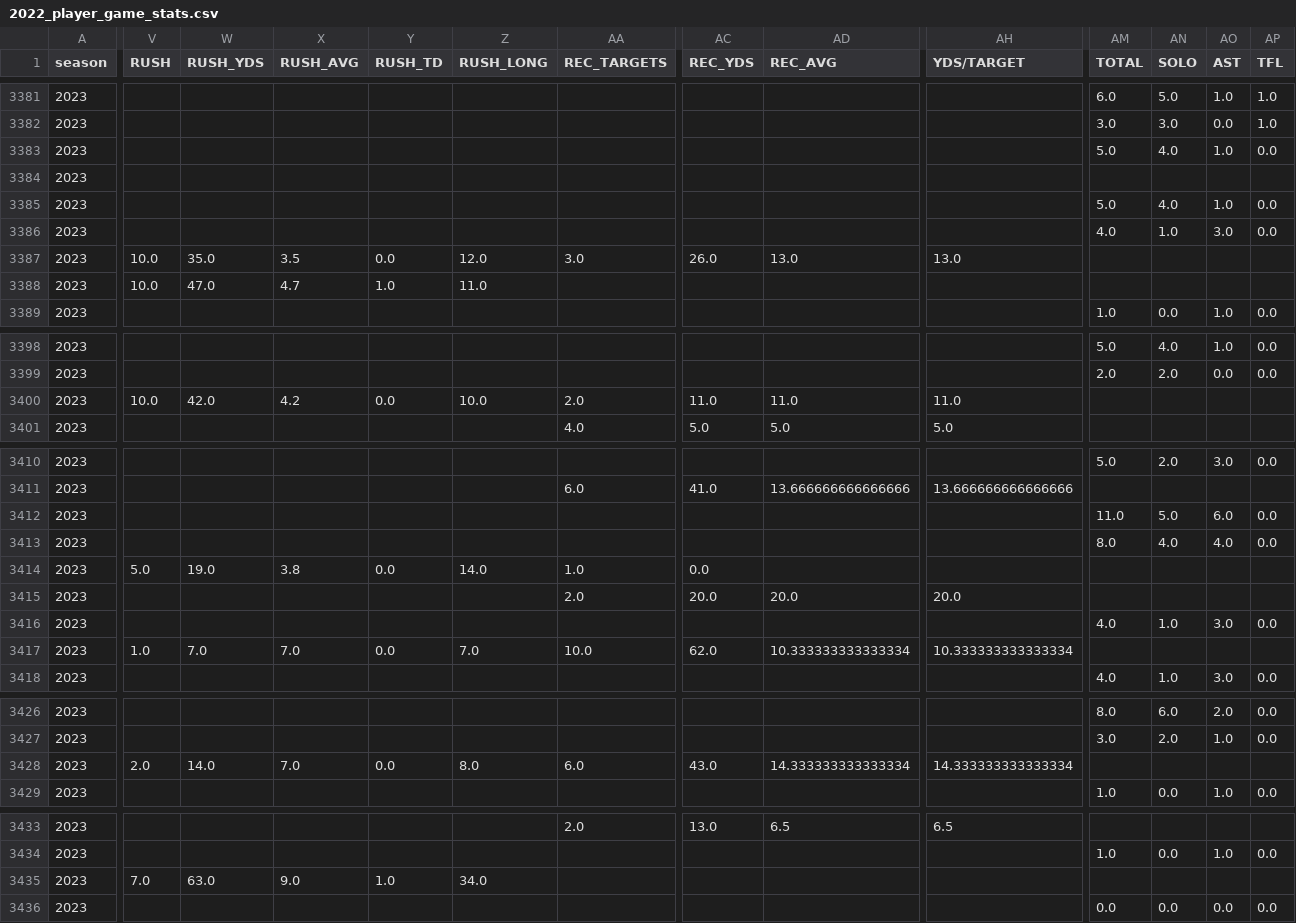
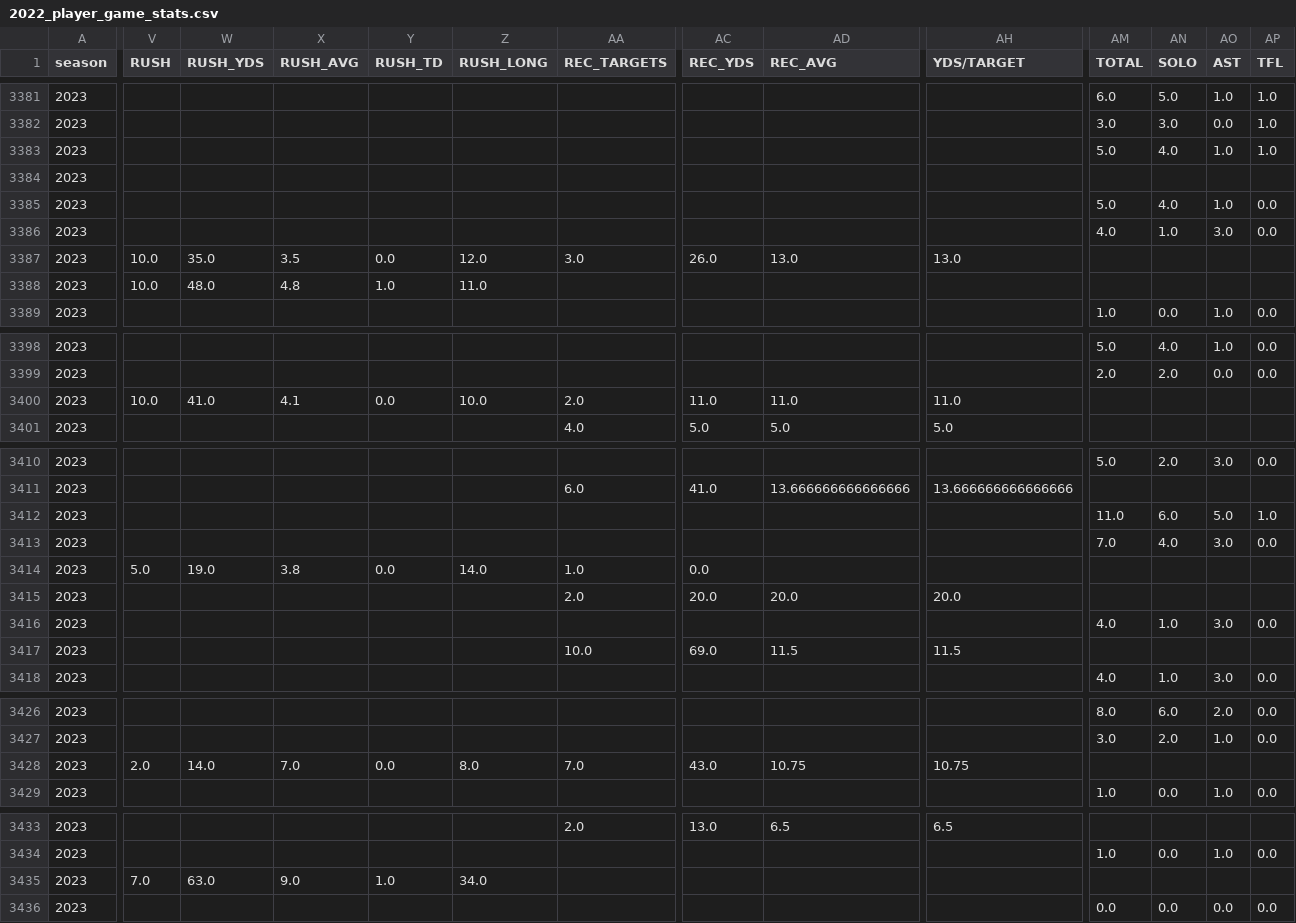
Before and after one commit to armstjc/usfl-2022-data-repository, a CSV file: player_stats/game_stats/2022_player_game_stats.csv, drawn as a sheet; only a part is shown, gaps mark what is left out; the diff covers the shown part only; the diff names each change by its address in the sheet, - before the commit and + after, or states it on an @@ line.

Commit message:
5/8/2023 Stats Update

```diff
--- a/player_stats/game_stats/2022_player_game_stats.csv
+++ b/player_stats/game_stats/2022_player_game_stats.csv
-AP3383 (TFL): 0.0
+AP3383 (TFL): 1.0
-W3388 (RUSH_YDS): 47.0
+W3388 (RUSH_YDS): 48.0
-X3388 (RUSH_AVG): 4.7
+X3388 (RUSH_AVG): 4.8
-W3400 (RUSH_YDS): 42.0
+W3400 (RUSH_YDS): 41.0
-X3400 (RUSH_AVG): 4.2
+X3400 (RUSH_AVG): 4.1
-AN3412 (SOLO): 5.0
+AN3412 (SOLO): 6.0
-AO3412 (AST): 6.0
+AO3412 (AST): 5.0
-AP3412 (TFL): 0.0
+AP3412 (TFL): 1.0
-AM3413 (TOTAL): 8.0
+AM3413 (TOTAL): 7.0
-AO3413 (AST): 4.0
+AO3413 (AST): 3.0
-V3417 (RUSH): 1.0
+V3417 (RUSH): (empty)
-W3417 (RUSH_YDS): 7.0
+W3417 (RUSH_YDS): (empty)
-X3417 (RUSH_AVG): 7.0
+X3417 (RUSH_AVG): (empty)
-Y3417 (RUSH_TD): 0.0
+Y3417 (RUSH_TD): (empty)
-Z3417 (RUSH_LONG): 7.0
+Z3417 (RUSH_LONG): (empty)
-AC3417 (REC_YDS): 62.0
+AC3417 (REC_YDS): 69.0
-AD3417 (REC_AVG): 10.333333333333334
+AD3417 (REC_AVG): 11.5
-AH3417 (YDS/TARGET): 10.333333333333334
+AH3417 (YDS/TARGET): 11.5
-AA3428 (REC_TARGETS): 6.0
+AA3428 (REC_TARGETS): 7.0
-AD3428 (REC_AVG): 14.333333333333334
+AD3428 (REC_AVG): 10.75
-AH3428 (YDS/TARGET): 14.333333333333334
+AH3428 (YDS/TARGET): 10.75
```
Also changed, not shown: 9 edited cells elsewhere in this file, player_stats/game_stats/2023_player_game_stats.csv, 34 other files.
